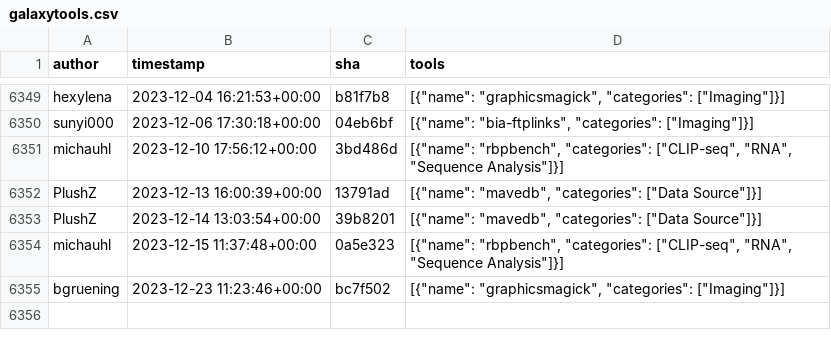
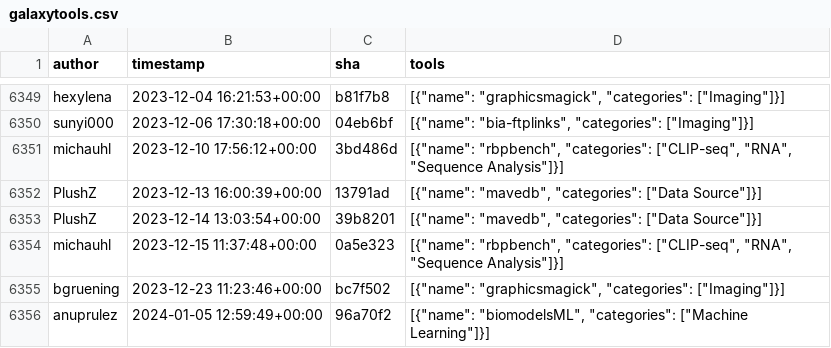
Before and after one commit to kostrykin/galaxy-community-activities, a CSV file: cache/repositories/bgruening/galaxytools.csv, drawn as a sheet; only a part is shown, gaps mark what is left out; the diff names each change by its address in the sheet, - before the commit and + after, or states it on an @@ line.

```diff
--- a/cache/repositories/bgruening/galaxytools.csv
+++ b/cache/repositories/bgruening/galaxytools.csv
+row 6356: anuprulez | 2024-01-05 12:59:49+00:00 | 96a70f2 | [{"name": "biomodelsML", "categories": ["Machine Learning"]}]
```
Also changed, not shown: cache/avatars.csv, cache/repositories/galaxyecology/tools-ecology.csv, 2 other files.
